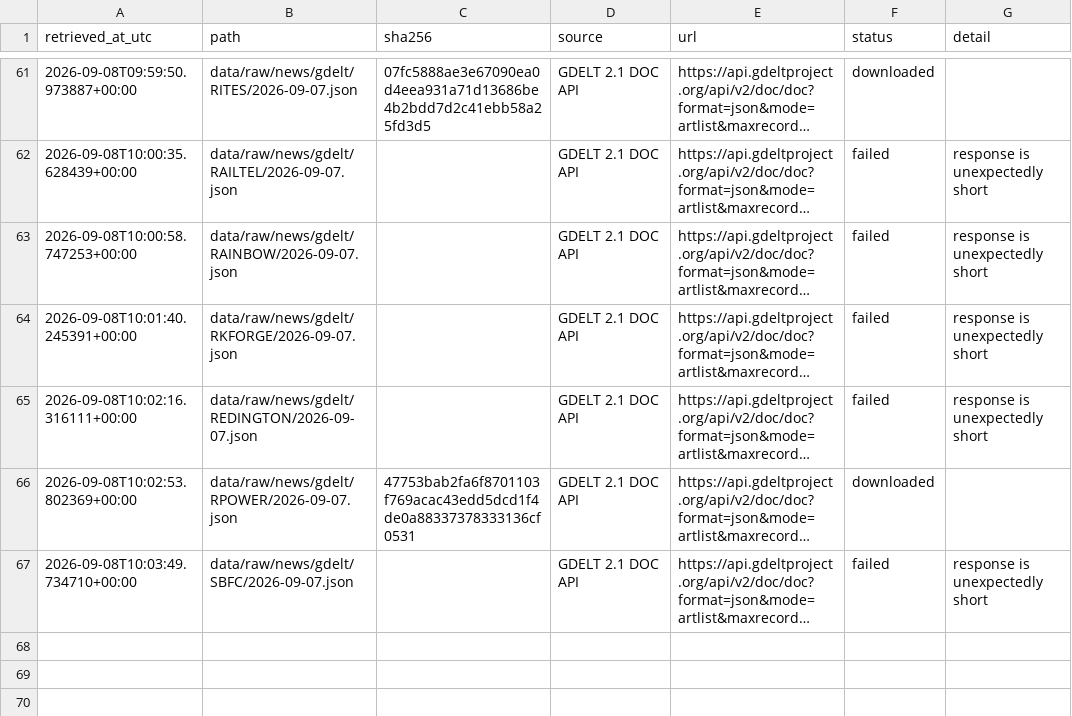
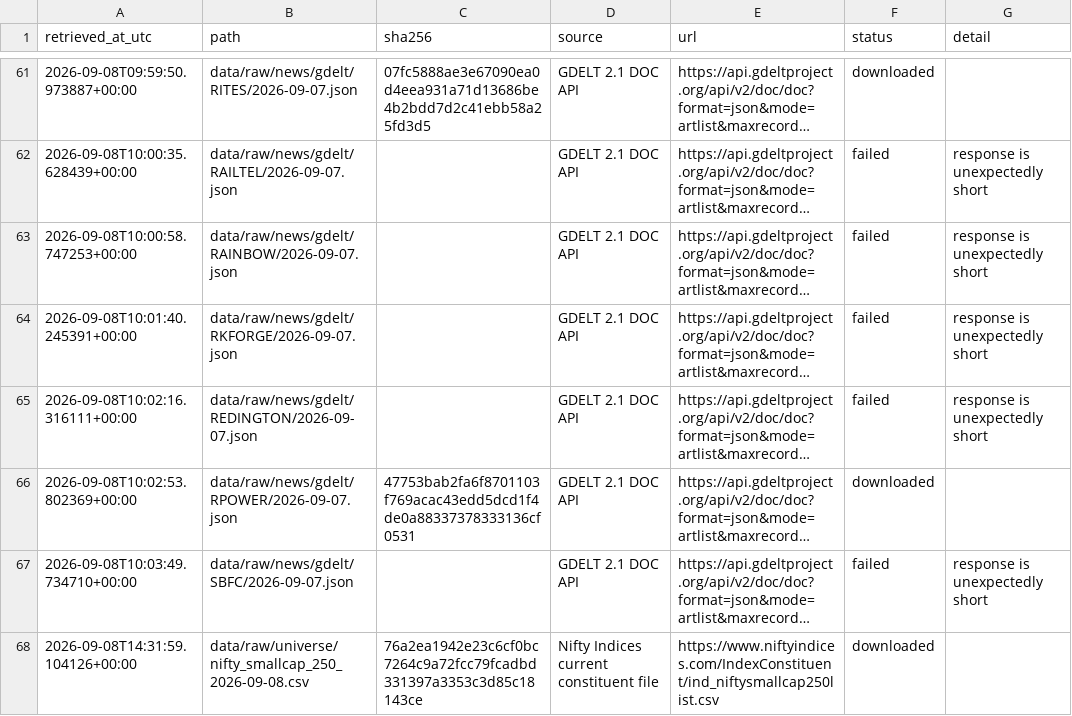
Before and after one commit to SamG1123/stock-prediction, a CSV file: data/manifests/public_collection.csv, drawn as a sheet; only a part is shown, gaps mark what is left out; long unchanged cells end in …; the diff names each change by its address in the sheet, - before the commit and + after, or states it on an @@ line.

```diff
--- a/data/manifests/public_collection.csv
+++ b/data/manifests/public_collection.csv
+row 68: 2026-09-08T14:31:59.104126+00:00 | data/raw/universe/nifty_smallcap_250_2026-09-08.csv | 76a2ea1942e23c6cf0bc7264c9a72fcc79fcadbd331397a3353c3d85c18143ce | Nifty Indices current constituent file | https://www.niftyindices.com/IndexConstituent/ind_niftysmallcap250list.csv | downloaded
```
